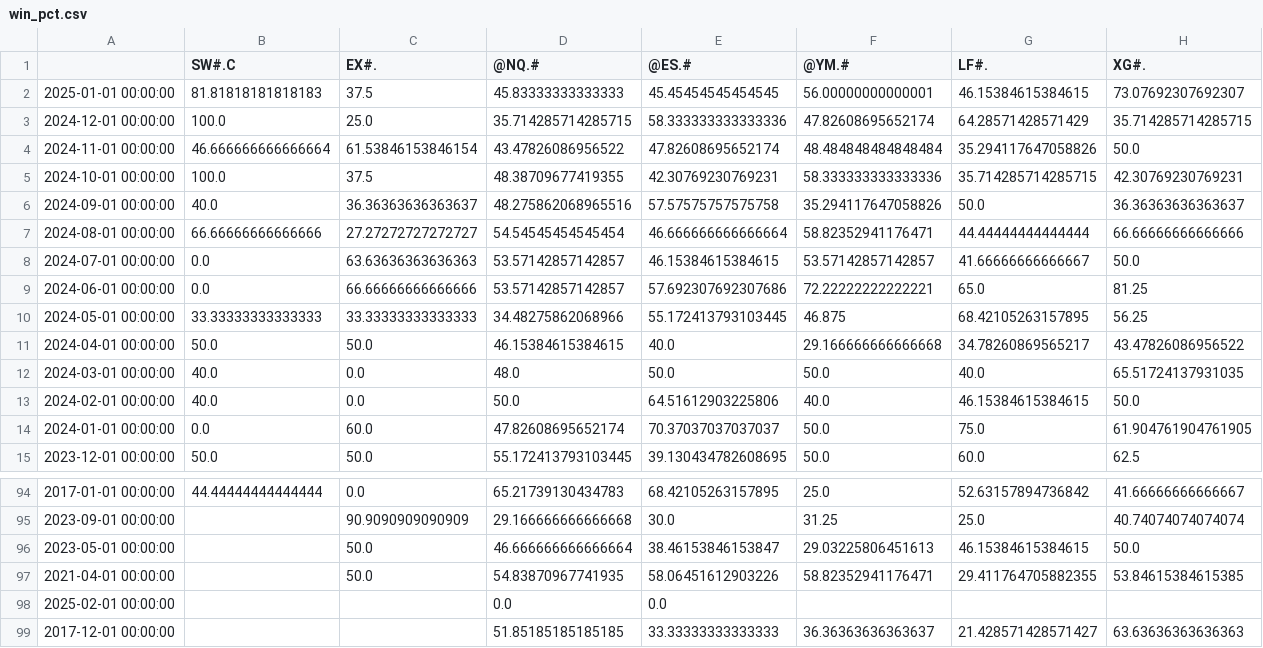
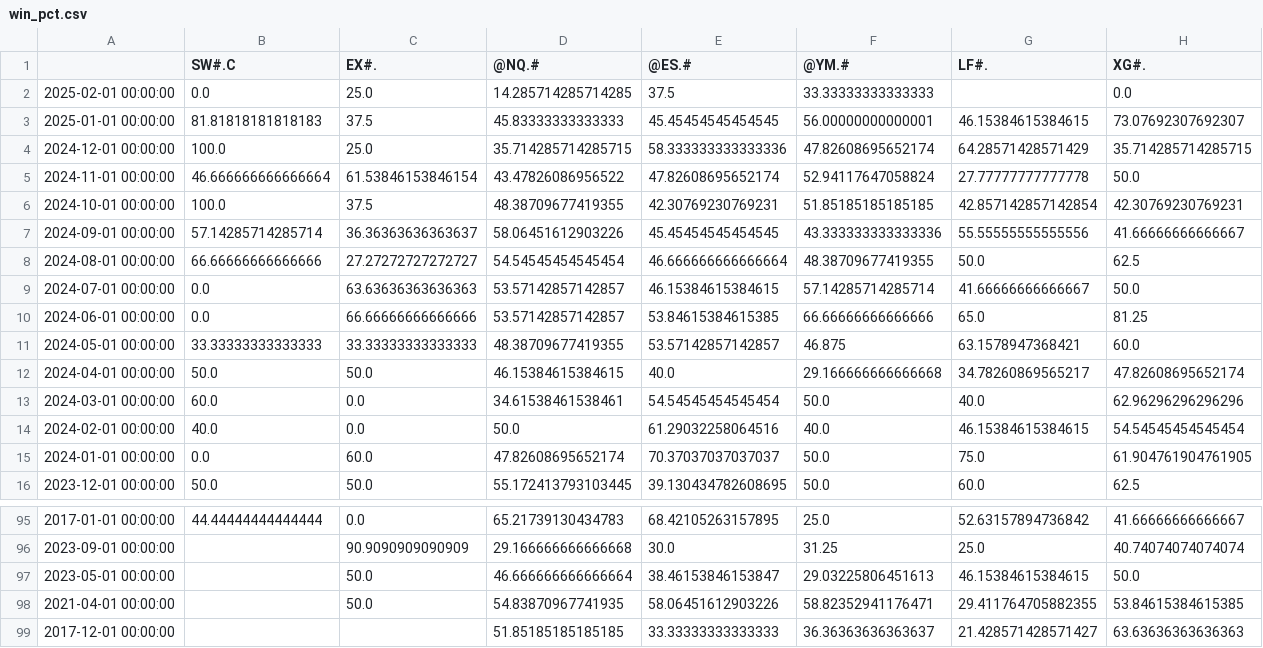
Before and after one commit to speedlab1/speedlab_monitoring, a CSV file: src/data/win_pct.csv, drawn as a sheet; only a part is shown, gaps mark what is left out.

```diff
--- a/src/data/win_pct.csv
+++ b/src/data/win_pct.csv
@@ -1,14 +1,15 @@
 ,SW#.C,EX#.,@NQ.#,@ES.#,@YM.#,LF#.,XG#.
+2025-02-01 00:00:00,0.0,25.0,14.285714285714285,37.5,33.33333333333333,,0.0
 2025-01-01 00:00:00,81.81818181818183,37.5,45.83333333333333,45.45454545454545,56.00000000000001,46.15384615384615,73.07692307692307
 2024-12-01 00:00:00,100.0,25.0,35.714285714285715,58.333333333333336,47.82608695652174,64.28571428571429,35.714285714285715
-2024-11-01 00:00:00,46.666666666666664,61.53846153846154,43.47826086956522,47.82608695652174,48.484848484848484,35.294117647058826,50.0
-2024-10-01 00:00:00,100.0,37.5,48.38709677419355,42.30769230769231,58.333333333333336,35.714285714285715,42.30769230769231
-2024-09-01 00:00:00,40.0,36.36363636363637,48.275862068965516,57.57575757575758,35.294117647058826,50.0,36.36363636363637
-2024-08-01 00:00:00,66.66666666666666,27.27272727272727,54.54545454545454,46.666666666666664,58.82352941176471,44.44444444444444,66.66666666666666
-2024-07-01 00:00:00,0.0,63.63636363636363,53.57142857142857,46.15384615384615,53.57142857142857,41.66666666666667,50.0
-2024-06-01 00:00:00,0.0,66.66666666666666,53.57142857142857,57.692307692307686,72.22222222222221,65.0,81.25
-2024-05-01 00:00:00,33.33333333333333,33.33333333333333,34.48275862068966,55.172413793103445,46.875,68.42105263157895,56.25
-2024-04-01 00:00:00,50.0,50.0,46.15384615384615,40.0,29.166666666666668,34.78260869565217,43.47826086956522
-2024-03-01 00:00:00,40.0,0.0,48.0,50.0,50.0,40.0,65.51724137931035
-2024-02-01 00:00:00,40.0,0.0,50.0,64.51612903225806,40.0,46.15384615384615,50.0
+2024-11-01 00:00:00,46.666666666666664,61.53846153846154,43.47826086956522,47.82608695652174,52.94117647058824,27.77777777777778,50.0
+2024-10-01 00:00:00,100.0,37.5,48.38709677419355,42.30769230769231,51.85185185185185,42.857142857142854,42.30769230769231
+2024-09-01 00:00:00,57.14285714285714,36.36363636363637,58.06451612903226,45.45454545454545,43.333333333333336,55.55555555555556,41.66666666666667
+2024-08-01 00:00:00,66.66666666666666,27.27272727272727,54.54545454545454,46.666666666666664,48.38709677419355,50.0,62.5
+2024-07-01 00:00:00,0.0,63.63636363636363,53.57142857142857,46.15384615384615,57.14285714285714,41.66666666666667,50.0
+2024-06-01 00:00:00,0.0,66.66666666666666,53.57142857142857,53.84615384615385,66.66666666666666,65.0,81.25
+2024-05-01 00:00:00,33.33333333333333,33.33333333333333,48.38709677419355,53.57142857142857,46.875,63.1578947368421,60.0
+2024-04-01 00:00:00,50.0,50.0,46.15384615384615,40.0,29.166666666666668,34.78260869565217,47.82608695652174
+2024-03-01 00:00:00,60.0,0.0,34.61538461538461,54.54545454545454,50.0,40.0,62.96296296296296
+2024-02-01 00:00:00,40.0,0.0,50.0,61.29032258064516,40.0,46.15384615384615,54.54545454545454
 2024-01-01 00:00:00,0.0,60.0,47.82608695652174,70.37037037037037,50.0,75.0,61.904761904761905
@@ -97,3 +98,2 @@
 2021-04-01 00:00:00,,50.0,54.83870967741935,58.06451612903226,58.82352941176471,29.411764705882355,53.84615384615385
-2025-02-01 00:00:00,,,0.0,0.0,,,
 2017-12-01 00:00:00,,,51.85185185185185,33.33333333333333,36.36363636363637,21.428571428571427,63.63636363636363
```
Also changed, not shown: src/data/current_cry.csv, src/data/current_cry_w.csv, 22 other files.
